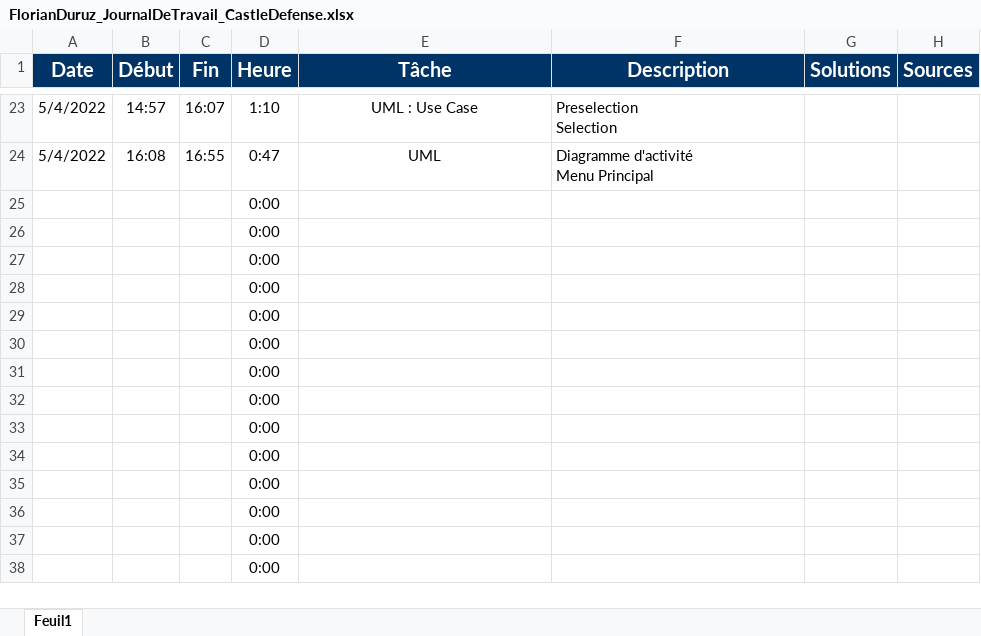
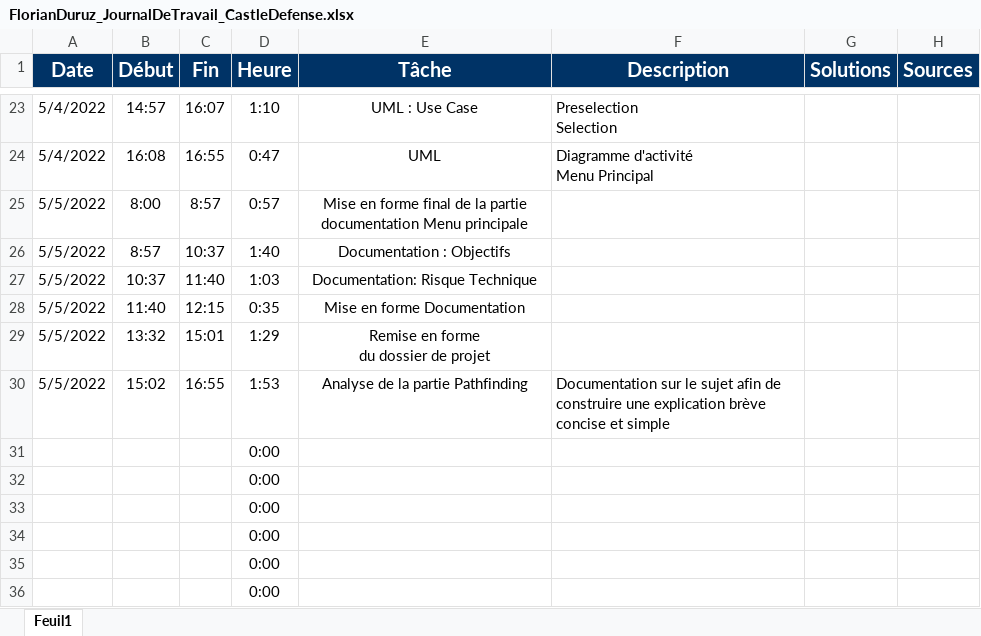
Before and after one commit to Cat-du-Fromage/TPI_CastleDefense, an Excel workbook: Assets/Documentation/FlorianDuruz_JournalDeTravail_CastleDefense.xlsx, sheet Feuil1, drawn as a sheet; only a part is shown, gaps mark what is left out; the shorter side is filled out with more unchanged rows; values as stored, in another font and other column widths than the file's, no borders; table styles not drawn; removed rows and columns are numbered as before the commit, all else as after; ↵ is a line break in a cell; the diff names each change by its address in the sheet, - before the commit and + after, or states it on an @@ line.

Commit message:
Mise a jour de la documentation
Risques
Objectifs
Pathfinding

```diff
--- a/Assets/Documentation/FlorianDuruz_JournalDeTravail_CastleDefense.xlsx (sheet Feuil1)
+++ b/Assets/Documentation/FlorianDuruz_JournalDeTravail_CastleDefense.xlsx (sheet Feuil1)
-row 25:  |  |  | 0:00
-row 26:  |  |  | 0:00
-row 27:  |  |  | 0:00
-row 28:  |  |  | 0:00
-row 29:  |  |  | 0:00
-row 30:  |  |  | 0:00
+row 25: 5/5/2022 | 8:00 | 8:57 | 0:57 | Mise en forme final de la partie documentation Menu principale
+row 26: 5/5/2022 | 8:57 | 10:37 | 1:40 | Documentation : Objectifs
+row 27: 5/5/2022 | 10:37 | 11:40 | 1:03 | Documentation: Risque Technique
+row 28: 5/5/2022 | 11:40 | 12:15 | 0:35 | Mise en forme Documentation
+row 29: 5/5/2022 | 13:32 | 15:01 | 1:29 | Remise en forme ↵ du dossier de projet
+row 30: 5/5/2022 | 15:02 | 16:55 | 1:53 | Analyse de la partie Pathfinding | Documentation sur le sujet afin de construire une explication brève concise et simple
```
Also changed, not shown: 6 other files.
